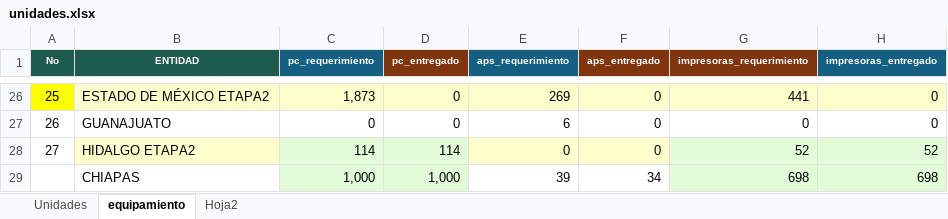
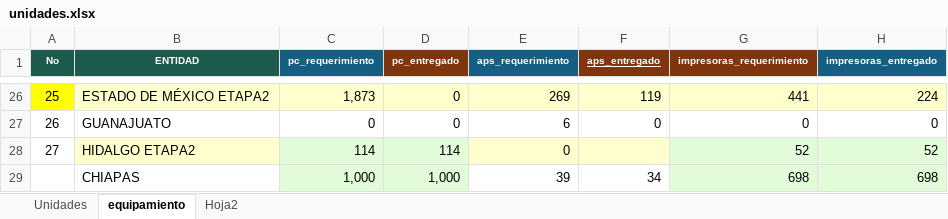
Before and after one commit to DanielJimenezA/implementacion_eds_imb, an Excel workbook: excel/unidades.xlsx, sheet equipamiento, drawn as a sheet; only a part is shown, gaps mark what is left out; values as stored, in another font and other column widths than the file's, no borders; the diff covers the shown part only; the diff names each change by its address in the sheet, - before the commit and + after, or states it on an @@ line.

```diff
--- a/excel/unidades.xlsx (sheet equipamiento)
+++ b/excel/unidades.xlsx (sheet equipamiento)
-F1 underline: off
+F1 underline: on
-F26 (aps_entregado): 0
+F26 (aps_entregado): 119
-H26 (impresoras_entregado): 0
+H26 (impresoras_entregado): 224
-F28 (aps_entregado): 0
+F28 (aps_entregado): (empty)
```
Also changed, not shown: 24 edited cells and cell formats elsewhere in this sheet, sheet Unidades, 3 other files.
